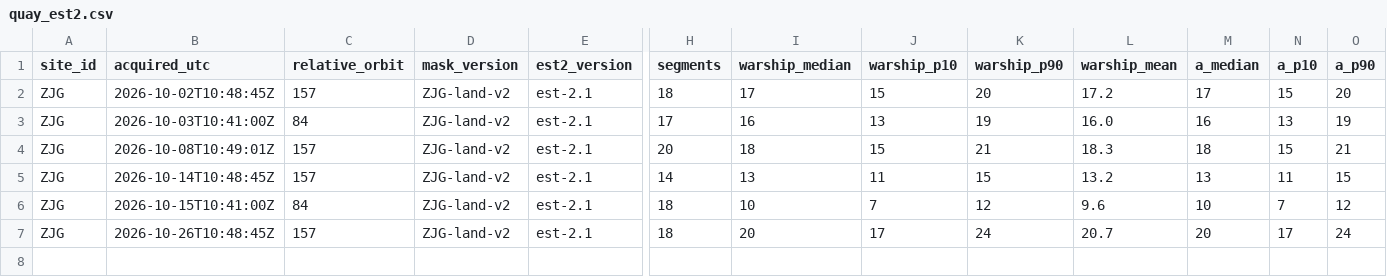
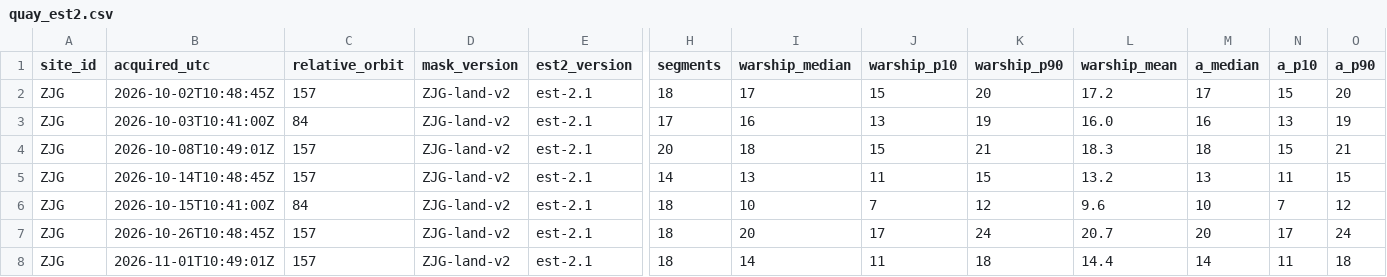
Before and after one commit to 2wrr6c7mmj-jpg/observatory-data, a CSV file: docs/data/sat/quay_est2.csv, drawn as a sheet; only a part is shown, gaps mark what is left out; rows hold the shown columns only; the diff names each change by its address in the sheet, - before the commit and + after, or states it on an @@ line.

```diff
--- a/docs/data/sat/quay_est2.csv
+++ b/docs/data/sat/quay_est2.csv
+row 8: ZJG | 2026-11-01T10:49:01Z | 157 | ZJG-land-v2 | est-2.1 | 18 | 14 | 11 | 18 | 14.4 | 14 | 11 | 18
```
Also changed, not shown: docs/data/sat/quay_counts.csv, docs/data/sat/quay_sectors.csv, 27 other files.
